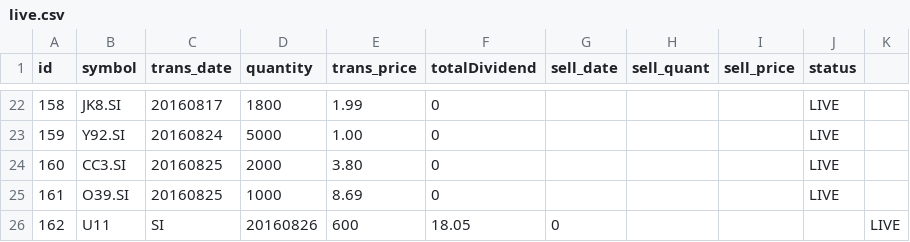
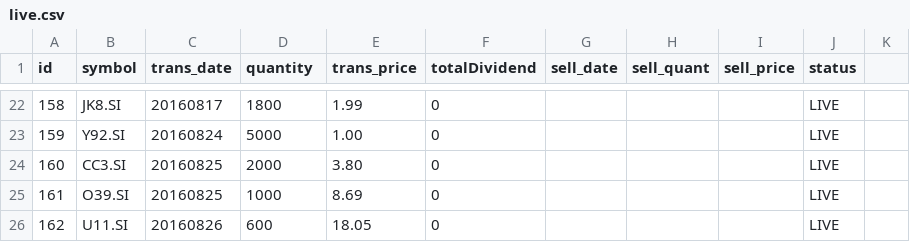
Before and after one commit to ozyxzzzss/git_csv, a CSV file: live.csv, drawn as a sheet; only a part is shown, gaps mark what is left out.

Commit message:
Update live.csv

```diff
--- a/live.csv
+++ b/live.csv
@@ -25,2 +25,2 @@ id,symbol,trans_date,quantity,trans_price, totalDividend, sell_date,sell_quant,
 161,O39.SI,20160825,1000,8.69,0,,,,LIVE
-162,U11,SI,20160826,600,18.05,0,,,,LIVE
+162,U11.SI,20160826,600,18.05,0,,,,LIVE
```
